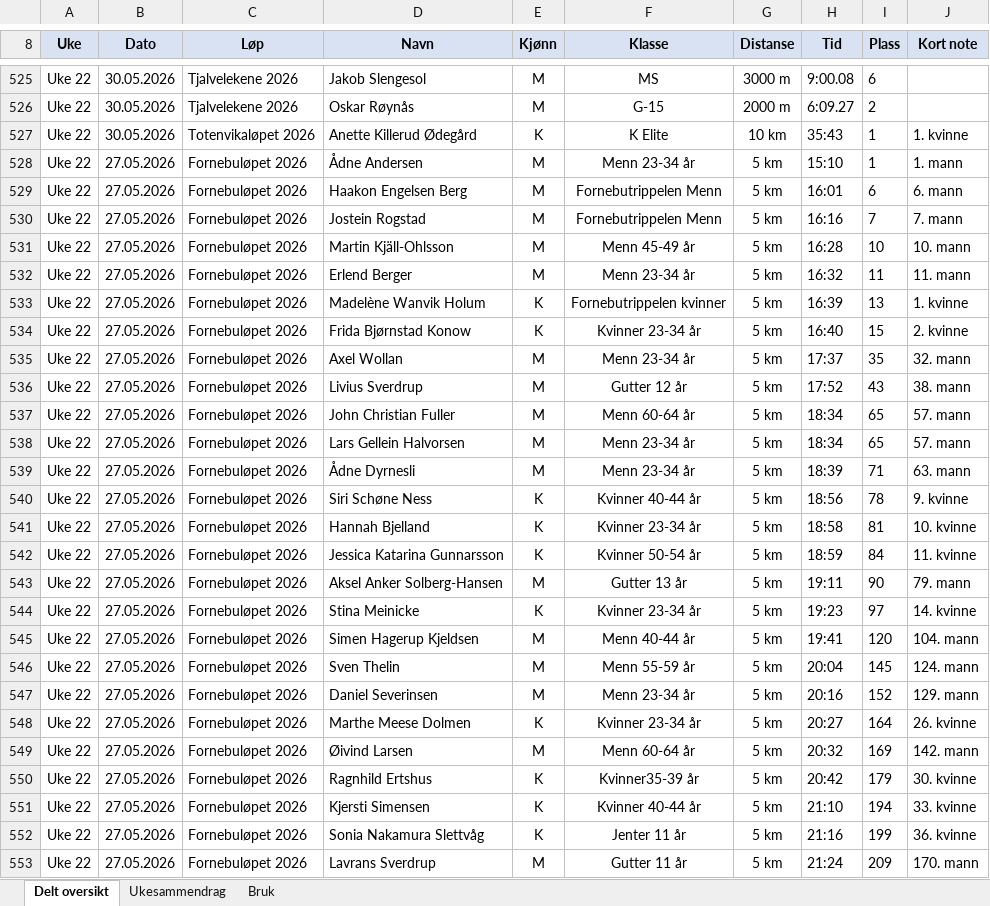
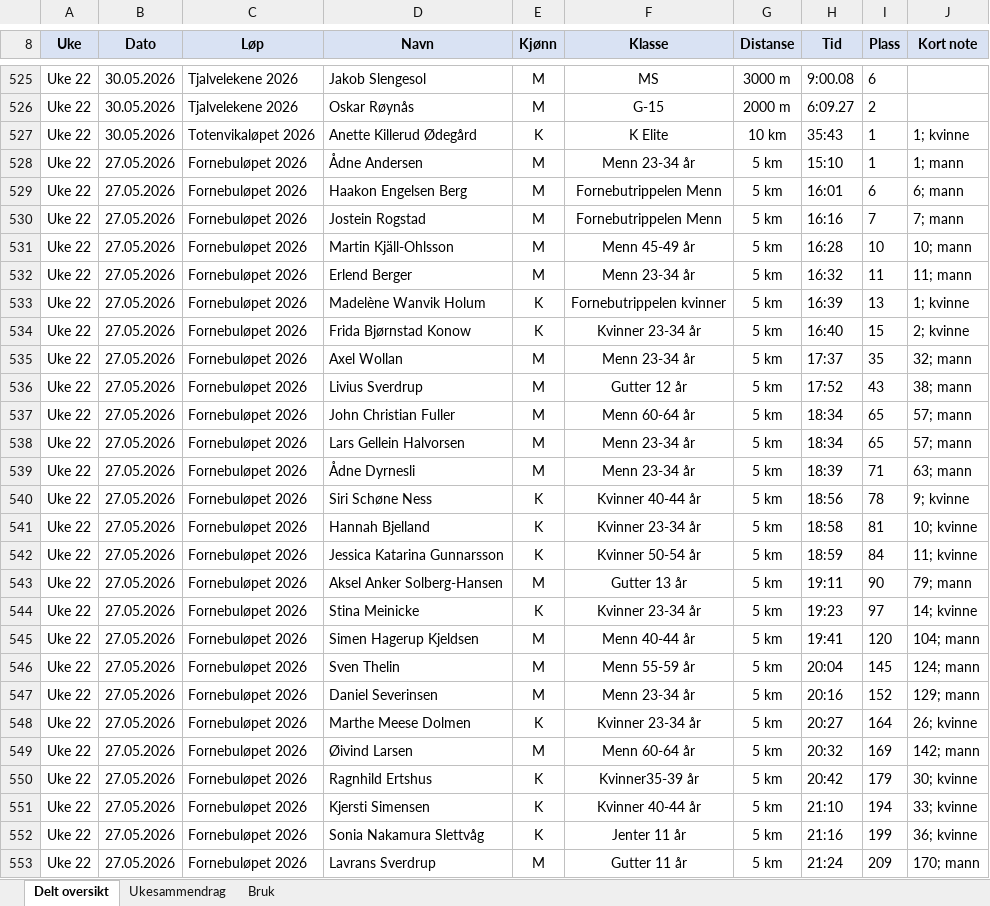
Before and after one commit to gustavByte/sk-vidar-2026-resultater, an Excel workbook: data/delt_oversikt/SK Vidar Langdistanse 2026.xlsx, sheet Delt oversikt, drawn as a sheet; only a part is shown, gaps mark what is left out; values as stored, in another font and other column widths than the file's, no borders; table styles not drawn; the diff covers the shown part only; the diff names each change by its address in the sheet, - before the commit and + after, or states it on an @@ line.

```diff
--- a/data/delt_oversikt/SK Vidar Langdistanse 2026.xlsx (sheet Delt oversikt)
+++ b/data/delt_oversikt/SK Vidar Langdistanse 2026.xlsx (sheet Delt oversikt)
-J527 (Kort note): 1. kvinne
+J527 (Kort note): 1; kvinne
-J528 (Kort note): 1. mann
+J528 (Kort note): 1; mann
-J529 (Kort note): 6. mann
+J529 (Kort note): 6; mann
-J530 (Kort note): 7. mann
+J530 (Kort note): 7; mann
-J531 (Kort note): 10. mann
+J531 (Kort note): 10; mann
-J532 (Kort note): 11. mann
+J532 (Kort note): 11; mann
-J533 (Kort note): 1. kvinne
+J533 (Kort note): 1; kvinne
-J534 (Kort note): 2. kvinne
+J534 (Kort note): 2; kvinne
-J535 (Kort note): 32. mann
+J535 (Kort note): 32; mann
-J536 (Kort note): 38. mann
+J536 (Kort note): 38; mann
-J537:J538 (Kort note): 57. mann
+J537:J538 (Kort note): 57; mann
-J539 (Kort note): 63. mann
+J539 (Kort note): 63; mann
-J540 (Kort note): 9. kvinne
+J540 (Kort note): 9; kvinne
-J541 (Kort note): 10. kvinne
+J541 (Kort note): 10; kvinne
-J542 (Kort note): 11. kvinne
+J542 (Kort note): 11; kvinne
-J543 (Kort note): 79. mann
+J543 (Kort note): 79; mann
-J544 (Kort note): 14. kvinne
+J544 (Kort note): 14; kvinne
-J545 (Kort note): 104. mann
+J545 (Kort note): 104; mann
-J546 (Kort note): 124. mann
+J546 (Kort note): 124; mann
-J547 (Kort note): 129. mann
+J547 (Kort note): 129; mann
-J548 (Kort note): 26. kvinne
+J548 (Kort note): 26; kvinne
-J549 (Kort note): 142. mann
+J549 (Kort note): 142; mann
-J550 (Kort note): 30. kvinne
+J550 (Kort note): 30; kvinne
-J551 (Kort note): 33. kvinne
+J551 (Kort note): 33; kvinne
-J552 (Kort note): 36. kvinne
+J552 (Kort note): 36; kvinne
-J553 (Kort note): 170. mann
+J553 (Kort note): 170; mann
```
Also changed, not shown: 393 edited cells elsewhere in this sheet, 33 other files.
